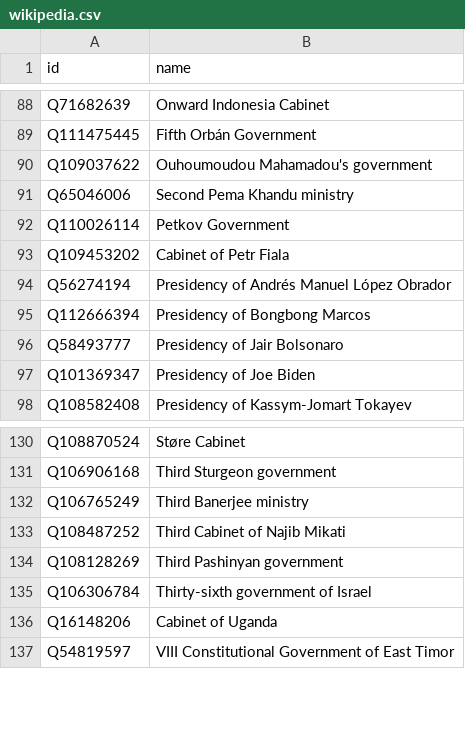
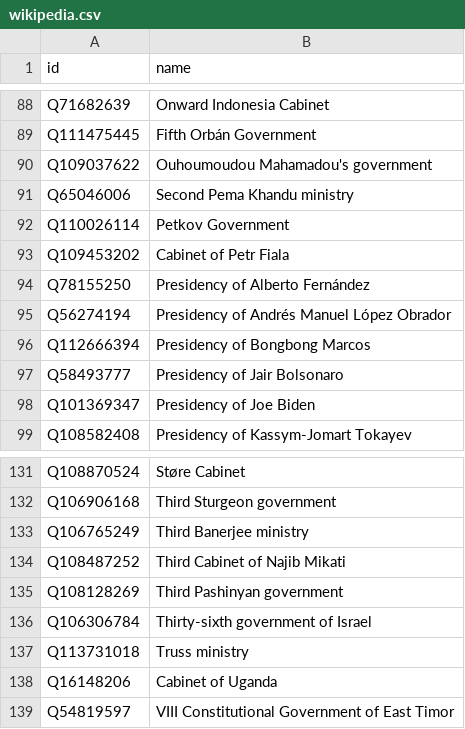
Before and after one commit to every-politician-scrapers/current-governments-enwiki, a CSV file: data/wikipedia.csv, drawn as a sheet; only a part is shown, gaps mark what is left out.

```diff
--- a/data/wikipedia.csv
+++ b/data/wikipedia.csv
@@ -93,2 +93,3 @@ Q110026114,Petkov Government
 Q109453202,Cabinet of Petr Fiala
+Q78155250,Presidency of Alberto Fernández
 Q56274194,Presidency of Andrés Manuel López Obrador
@@ -135,2 +136,3 @@ Q108128269,Third Pashinyan government
 Q106306784,Thirty-sixth government of Israel
+Q113731018,Truss ministry
 Q16148206,Cabinet of Uganda
```
Also changed, not shown: data/wikidata.csv.
